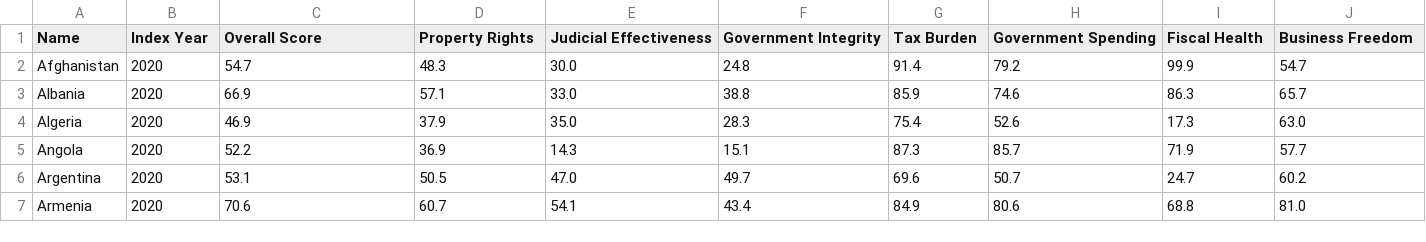
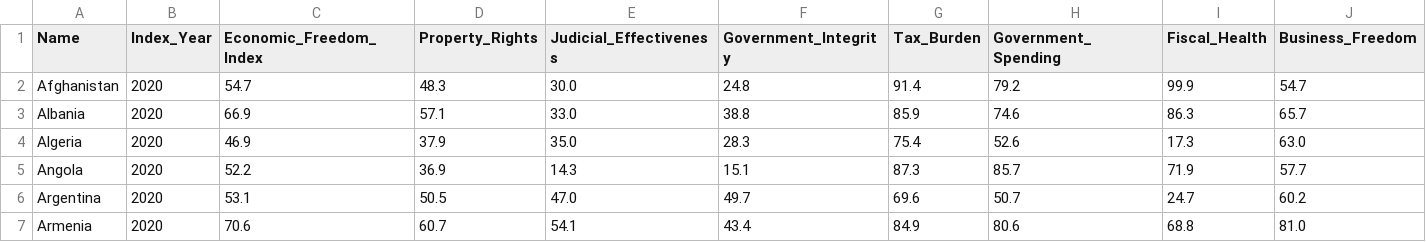
Before and after one commit to pardeep0161/DataVizFall2020_Colab, a CSV file: Individual Project/data/EFI.csv, drawn as a sheet; only a part is shown; the diff covers the shown part only; the diff names each change by its address in the sheet, - before the commit and + after, or states it on an @@ line.

```diff
--- a/Individual Project/data/EFI.csv
+++ b/Individual Project/data/EFI.csv
-B1: Index Year
+B1: Index_Year
-C1: Overall Score
+C1: Economic_Freedom_Index
-D1: Property Rights
+D1: Property_Rights
-E1: Judicial Effectiveness
+E1: Judicial_Effectiveness
-F1: Government Integrity
+F1: Government_Integrity
-G1: Tax Burden
+G1: Tax_Burden
-H1: Government Spending
+H1: Government_Spending
-I1: Fiscal Health
+I1: Fiscal_Health
-J1: Business Freedom
+J1: Business_Freedom
```
Also changed, not shown: 5 edited cells elsewhere in this file, 52 other files.
